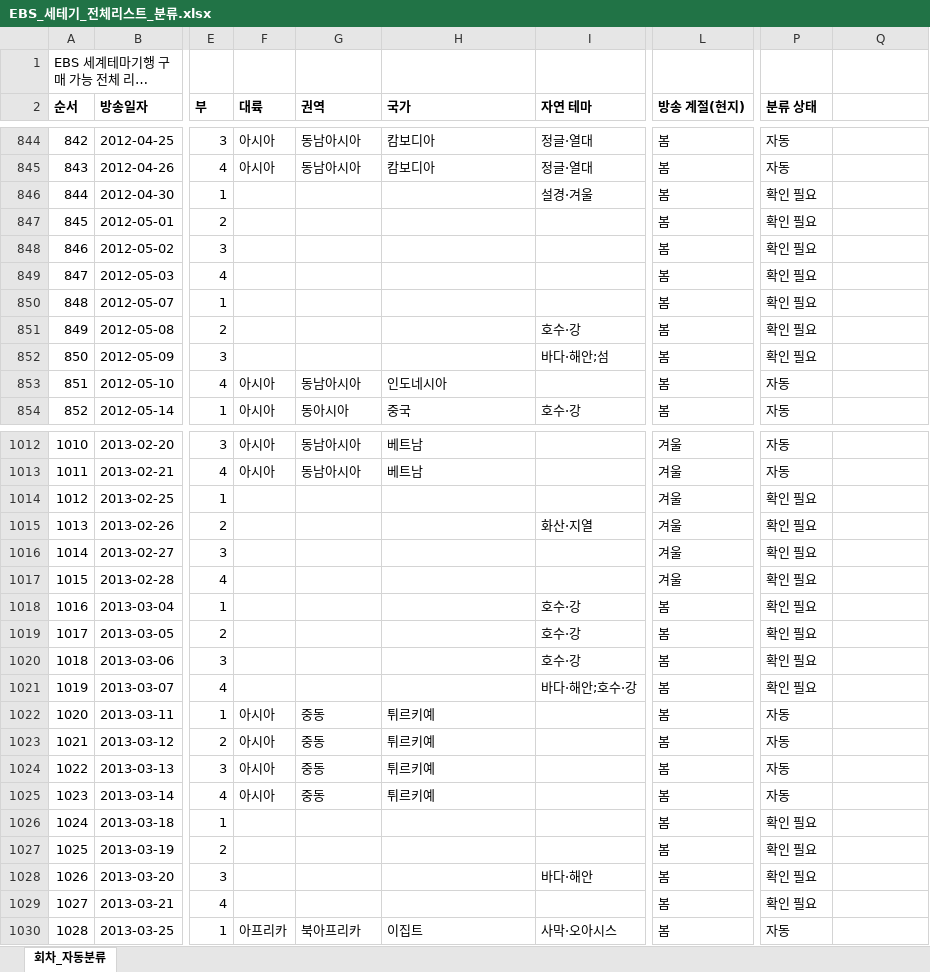
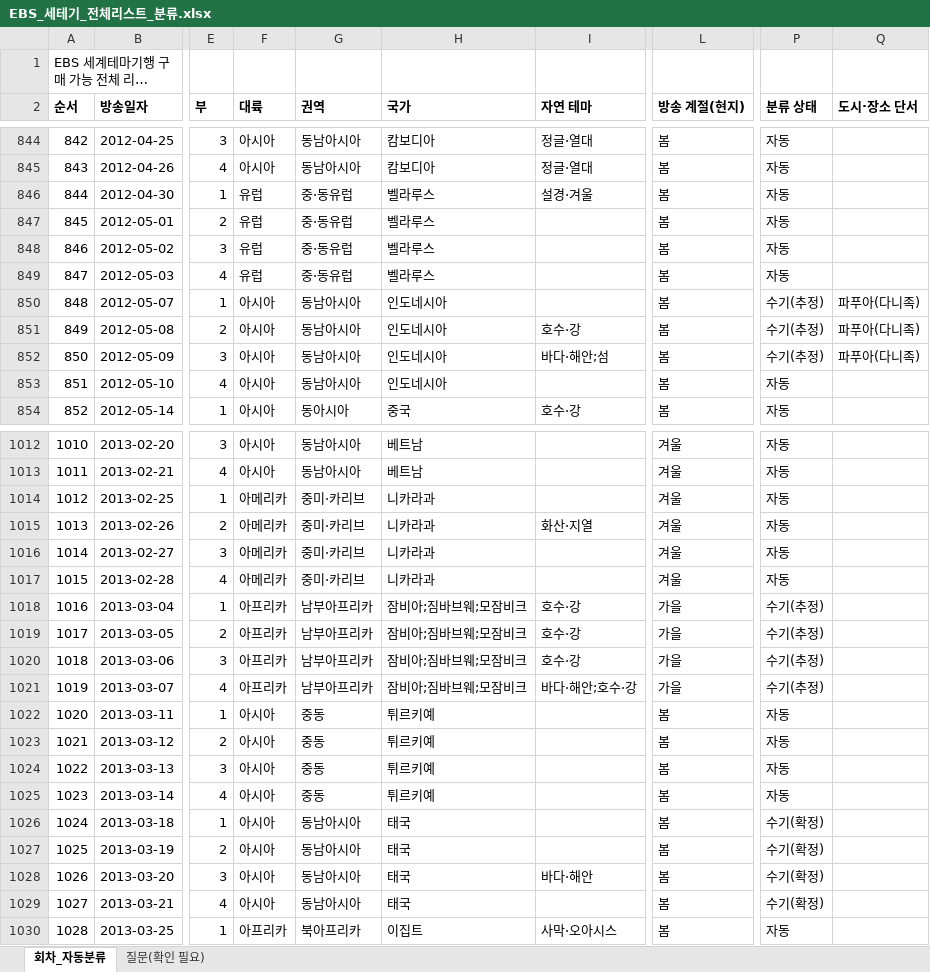
Before and after one commit to christine1150/kt-ena-programming-agent, an Excel workbook: docs/olife-geo/EBS_세테기_전체리스트_분류.xlsx, sheet 회차_자동분류, drawn as a sheet; only a part is shown, gaps mark what is left out; long unchanged cells end in …; values as stored, in another font and other column widths than the file's, no borders; the diff covers the shown part only; the diff names each change by its address in the sheet, - before the commit and + after, or states it on an @@ line.

```diff
--- a/docs/olife-geo/EBS_세테기_전체리스트_분류.xlsx (sheet 회차_자동분류)
+++ b/docs/olife-geo/EBS_세테기_전체리스트_분류.xlsx (sheet 회차_자동분류)
+sheet tab: 질문(확인 필요)
-Q2: (empty)
+Q2: 도시·장소 단서
-F846:F849 (대륙): (empty)
+F846:F849 (대륙): 유럽
-G846:G849 (권역): (empty)
+G846:G849 (권역): 중·동유럽
-H846:H849 (국가): (empty)
+H846:H849 (국가): 벨라루스
-P846:P849 (분류 상태): 확인 필요
+P846:P849 (분류 상태): 자동
-F850:F852 (대륙): (empty)
+F850:F852 (대륙): 아시아
-G850:G852 (권역): (empty)
+G850:G852 (권역): 동남아시아
-H850:H852 (국가): (empty)
+H850:H852 (국가): 인도네시아
-P850:P852 (분류 상태): 확인 필요
+P850:P852 (분류 상태): 수기(추정)
-Q850:Q852 (도시·장소 단서): (empty)
+Q850:Q852 (도시·장소 단서): 파푸아(다니족)
-F1014:F1017 (대륙): (empty)
+F1014:F1017 (대륙): 아메리카
-G1014:G1017 (권역): (empty)
+G1014:G1017 (권역): 중미·카리브
-H1014:H1017 (국가): (empty)
+H1014:H1017 (국가): 니카라과
-P1014:P1017 (분류 상태): 확인 필요
+P1014:P1017 (분류 상태): 자동
-F1018:F1021 (대륙): (empty)
+F1018:F1021 (대륙): 아프리카
-G1018:G1021 (권역): (empty)
+G1018:G1021 (권역): 남부아프리카
-H1018:H1021 (국가): (empty)
+H1018:H1021 (국가): 잠비아;짐바브웨;모잠비크
-L1018:L1021 (방송 계절(현지)): 봄
+L1018:L1021 (방송 계절(현지)): 가을
-P1018:P1021 (분류 상태): 확인 필요
+P1018:P1021 (분류 상태): 수기(추정)
-F1026:F1029 (대륙): (empty)
+F1026:F1029 (대륙): 아시아
-G1026:G1029 (권역): (empty)
+G1026:G1029 (권역): 동남아시아
-H1026:H1029 (국가): (empty)
+H1026:H1029 (국가): 태국
-P1026:P1029 (분류 상태): 확인 필요
+P1026:P1029 (분류 상태): 수기(확정)
```
Also changed, not shown: 1636 edited cells elsewhere in this sheet, 3 other files.
